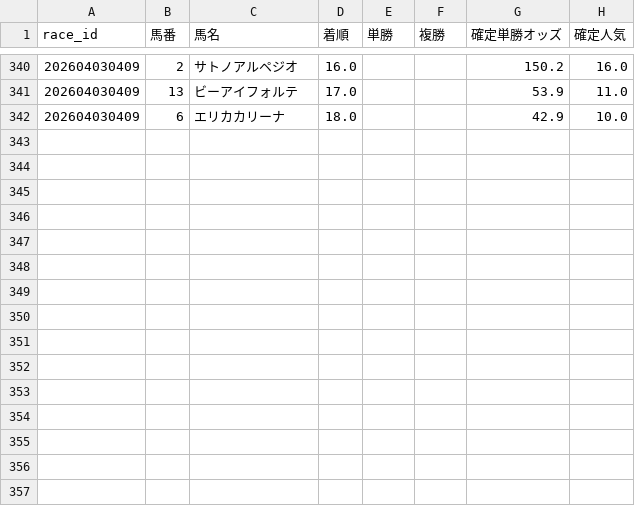
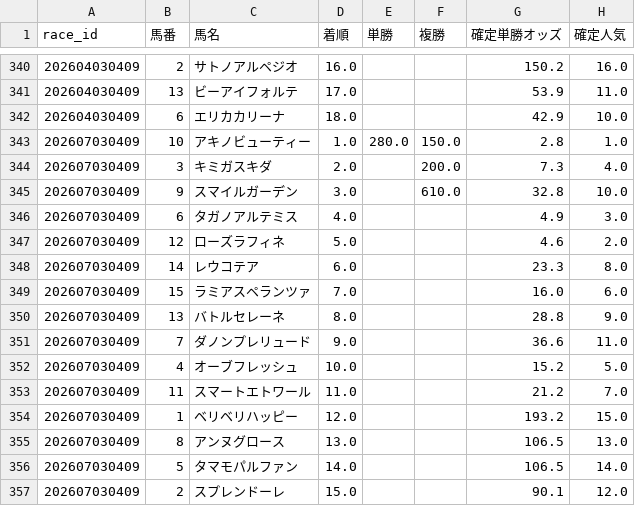
Before and after one commit to fu-ga306/keiba-ai, a CSV file: today_results.csv, drawn as a sheet; only a part is shown, gaps mark what is left out.

```diff
--- a/today_results.csv
+++ b/today_results.csv
@@ -342 +342,16 @@
 202604030409,6,エリカカリーナ,18.0,,,42.9,10.0
+202607030409,10,アキノビューティー,1.0,280.0,150.0,2.8,1.0
+202607030409,3,キミガスキダ,2.0,,200.0,7.3,4.0
+202607030409,9,スマイルガーデン,3.0,,610.0,32.8,10.0
+202607030409,6,タガノアルテミス,4.0,,,4.9,3.0
+202607030409,12,ローズラフィネ,5.0,,,4.6,2.0
+202607030409,14,レウコテア,6.0,,,23.3,8.0
+202607030409,15,ラミアスペランツァ,7.0,,,16.0,6.0
+202607030409,13,バトルセレーネ,8.0,,,28.8,9.0
+202607030409,7,ダノンプレリュード,9.0,,,36.6,11.0
+202607030409,4,オーブフレッシュ,10.0,,,15.2,5.0
+202607030409,11,スマートエトワール,11.0,,,21.2,7.0
+202607030409,1,ベリベリハッピー,12.0,,,193.2,15.0
+202607030409,8,アンヌグロース,13.0,,,106.5,13.0
+202607030409,5,タマモパルファン,14.0,,,106.5,14.0
+202607030409,2,スプレンドーレ,15.0,,,90.1,12.0
```
Also changed, not shown: today_predictions.csv, 1 other file.
